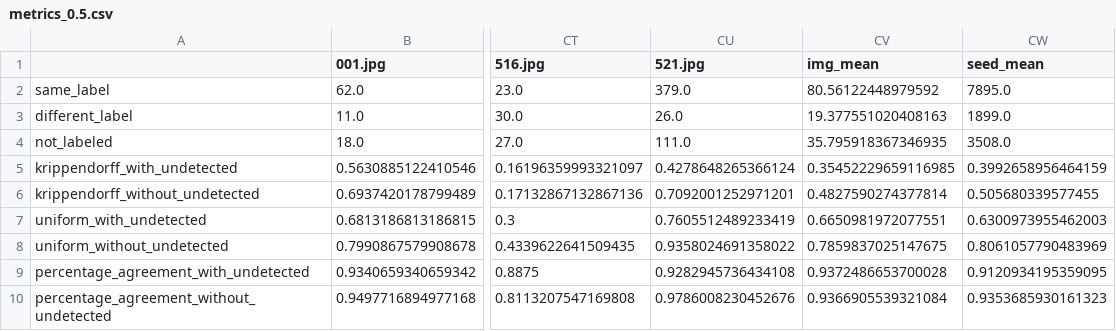
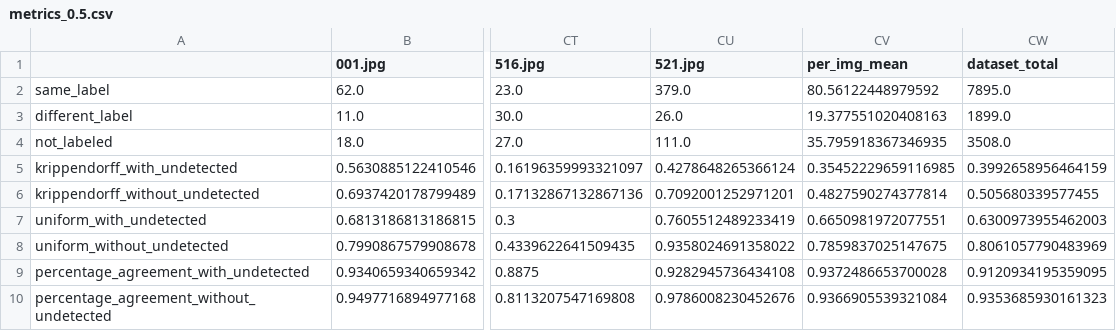
Before and after one commit to JATamura/TZSegmenting, a CSV file: agreement_analysis_stats/post_quality_check/metrics_0.5.csv (was agreement_analysis_stats/metrics_0.5.csv), drawn as a sheet; only a part is shown, gaps mark what is left out; the diff names each change by its address in the sheet, - before the commit and + after, or states it on an @@ line.

Commit message:
Add pre and post quality check for agreement analysis

```diff
--- a/agreement_analysis_stats/metrics_0.5.csv
+++ b/agreement_analysis_stats/post_quality_check/metrics_0.5.csv
-CV1: img_mean
+CV1: per_img_mean
-CW1: seed_mean
+CW1: dataset_total
```
Also changed, not shown: agreement_analysis_stats/post_quality_check/pair_agreement_0.3.csv, agreement_analysis_stats/post_quality_check/pair_agreement_0.5.csv, 10 other files.
